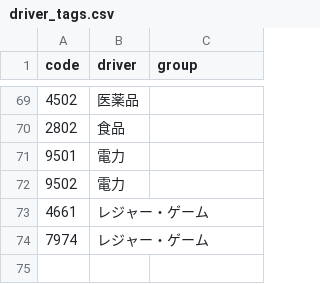
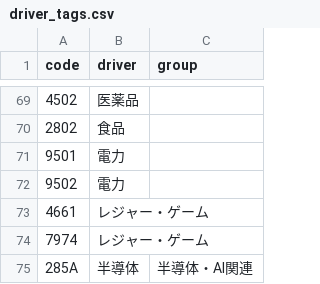
Before and after one commit to hidekanagawa1106-web/claudecode, a CSV file: driver_tags.csv, drawn as a sheet; only a part is shown, gaps mark what is left out; the diff names each change by its address in the sheet, - before the commit and + after, or states it on an @@ line.

```diff
--- a/driver_tags.csv
+++ b/driver_tags.csv
+row 75: 285A | 半導体 | 半導体・AI関連
```
Also changed, not shown: keep_codes.csv, universe.csv, 1 other file.
